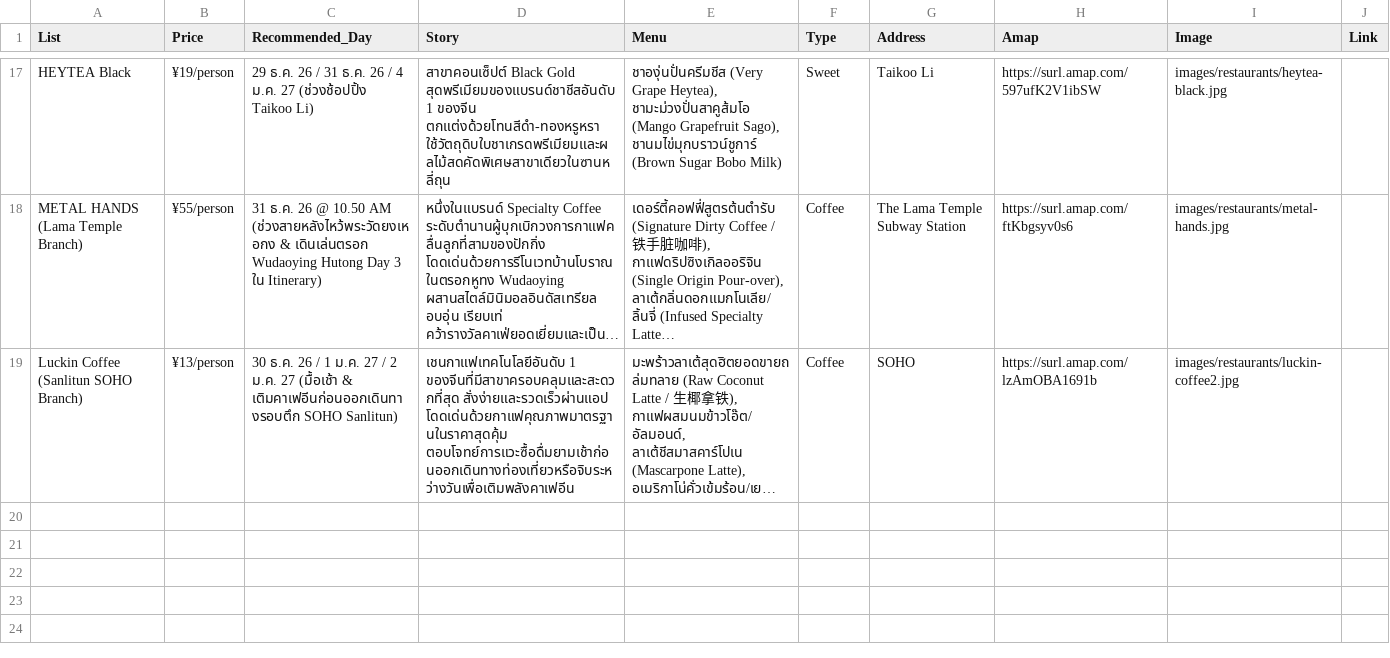
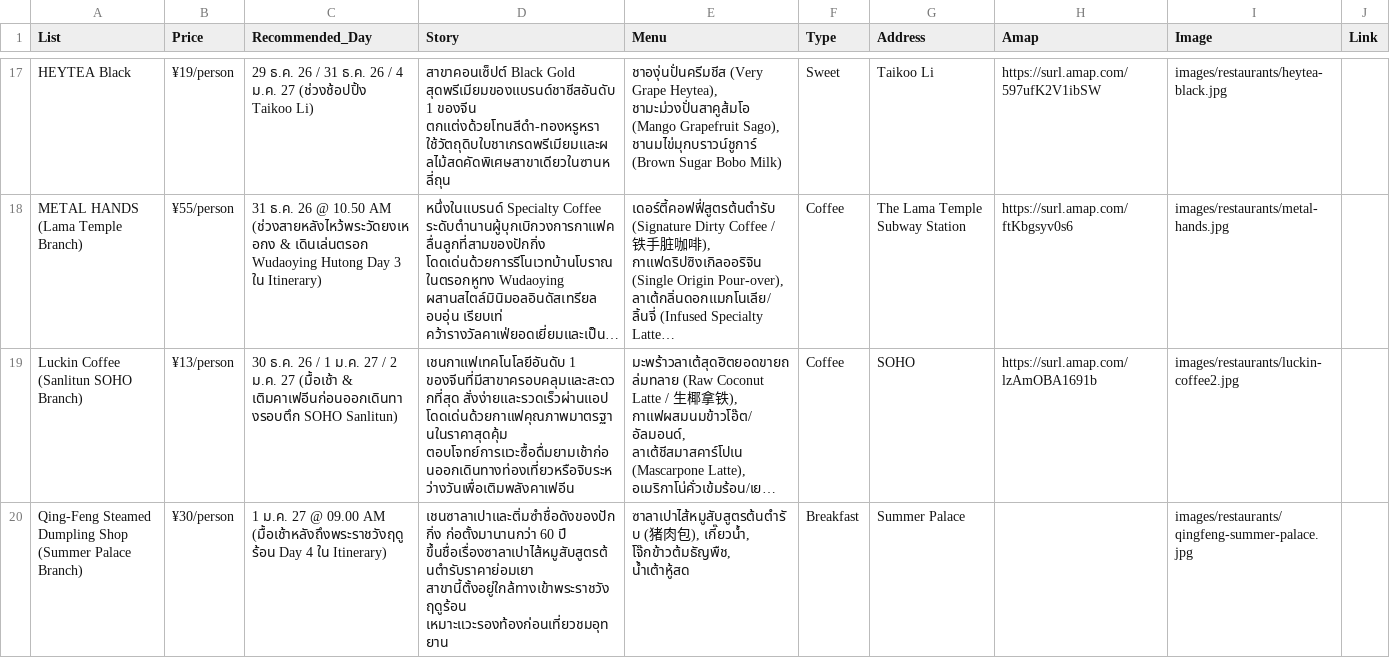
Before and after one commit to asamaliammukda-ux/beijing2026, a CSV file: data/restaurants.csv, drawn as a sheet; only a part is shown, gaps mark what is left out; long unchanged cells end in …; the diff names each change by its address in the sheet, - before the commit and + after, or states it on an @@ line.

```diff
--- a/data/restaurants.csv
+++ b/data/restaurants.csv
+row 20: Qing-Feng Steamed Dumpling Shop (Summer Palace Branch) | ¥30/person | 1 ม.ค. 27 @ 09.00 AM (มื้อเช้าหลังถึงพระราชวังฤดูร้อน Day 4 ใน Itinerary) | เชนซาลาเปาและติ่มซำชื่อดังของปักกิ่ง ก่อตั้งมานานกว่า 60 ปี ขึ้นชื่อเรื่องซาลาเปาไส้หมูสับสูตรต้นตำรับราคาย่อมเยา สาขานี้ตั้งอยู่ใกล้ทางเข้าพระราชวังฤดูร้อน เหมาะแวะรองท้องก่อนเที่ยวชมอุทยาน | ซาลาเปาไส้หมูสับสูตรต้นตำรับ (猪肉包), เกี๊ยวน้ำ, โจ๊กข้าวต้มธัญพืช, น้ำเต้าหู้สด | Breakfast | Summer Palace |  | images/restaurants/qingfeng-summer-palace.jpg
```
Also changed, not shown: data/itinerary.csv, 1 other file.
